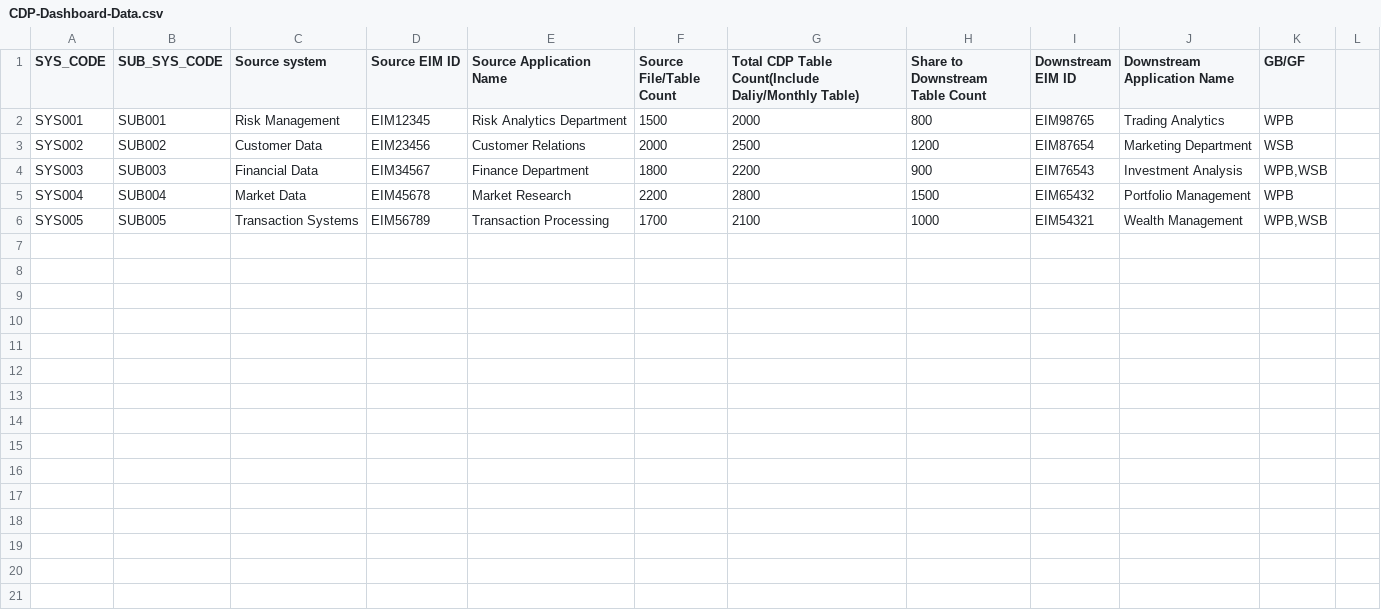
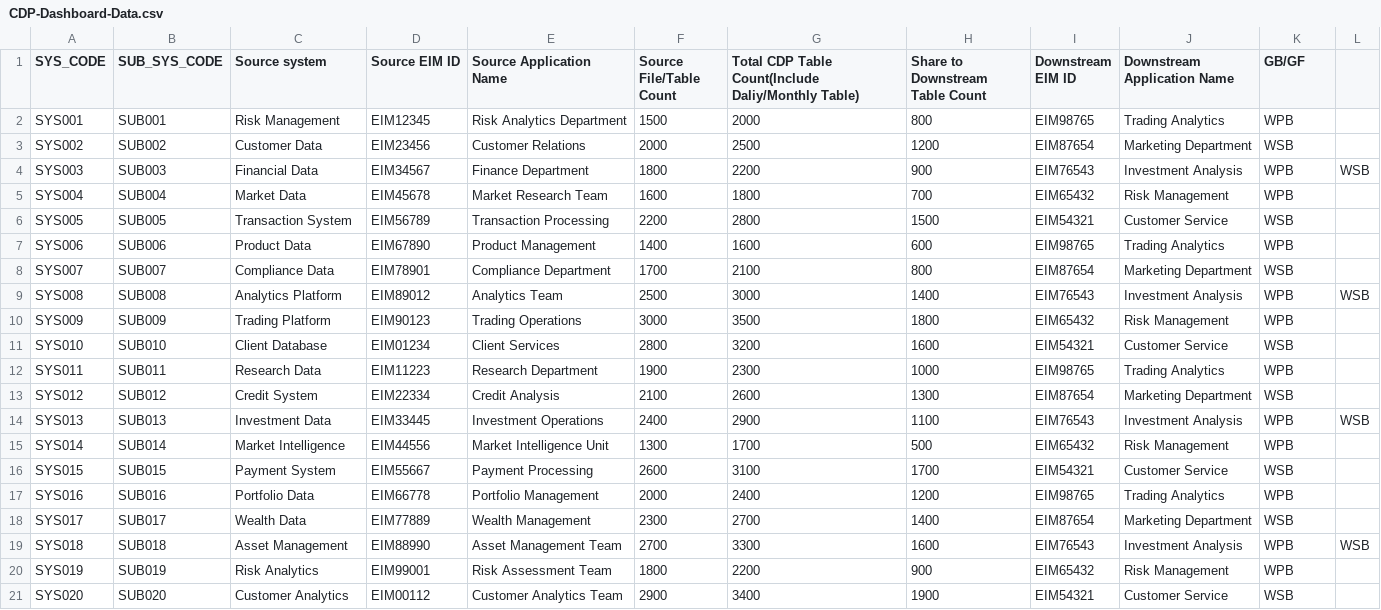
Before and after one commit to zhoudaozhuihou/dashboard, a CSV file: public/data/CDP-Dashboard-Data.csv, drawn as a sheet.

```diff
--- a/public/data/CDP-Dashboard-Data.csv
+++ b/public/data/CDP-Dashboard-Data.csv
@@ -3,4 +3,19 @@ SYS001,SUB001,Risk Management,EIM12345,Risk Analytics Department,1500,2000,800,E
 SYS002,SUB002,Customer Data,EIM23456,Customer Relations,2000,2500,1200,EIM87654,Marketing Department,WSB
-SYS003,SUB003,Financial Data,EIM34567,Finance Department,1800,2200,900,EIM76543,Investment Analysis,"WPB,WSB"
-SYS004,SUB004,Market Data,EIM45678,Market Research,2200,2800,1500,EIM65432,Portfolio Management,WPB
-SYS005,SUB005,Transaction Systems,EIM56789,Transaction Processing,1700,2100,1000,EIM54321,Wealth Management,"WPB,WSB"
+SYS003,SUB003,Financial Data,EIM34567,Finance Department,1800,2200,900,EIM76543,Investment Analysis,WPB,WSB
+SYS004,SUB004,Market Data,EIM45678,Market Research Team,1600,1800,700,EIM65432,Risk Management,WPB
+SYS005,SUB005,Transaction System,EIM56789,Transaction Processing,2200,2800,1500,EIM54321,Customer Service,WSB
+SYS006,SUB006,Product Data,EIM67890,Product Management,1400,1600,600,EIM98765,Trading Analytics,WPB
+SYS007,SUB007,Compliance Data,EIM78901,Compliance Department,1700,2100,800,EIM87654,Marketing Department,WSB
+SYS008,SUB008,Analytics Platform,EIM89012,Analytics Team,2500,3000,1400,EIM76543,Investment Analysis,WPB,WSB
+SYS009,SUB009,Trading Platform,EIM90123,Trading Operations,3000,3500,1800,EIM65432,Risk Management,WPB
+SYS010,SUB010,Client Database,EIM01234,Client Services,2800,3200,1600,EIM54321,Customer Service,WSB
+SYS011,SUB011,Research Data,EIM11223,Research Department,1900,2300,1000,EIM98765,Trading Analytics,WPB
+SYS012,SUB012,Credit System,EIM22334,Credit Analysis,2100,2600,1300,EIM87654,Marketing Department,WSB
+SYS013,SUB013,Investment Data,EIM33445,Investment Operations,2400,2900,1100,EIM76543,Investment Analysis,WPB,WSB
+SYS014,SUB014,Market Intelligence,EIM44556,Market Intelligence Unit,1300,1700,500,EIM65432,Risk Management,WPB
+SYS015,SUB015,Payment System,EIM55667,Payment Processing,2600,3100,1700,EIM54321,Customer Service,WSB
+SYS016,SUB016,Portfolio Data,EIM66778,Portfolio Management,2000,2400,1200,EIM98765,Trading Analytics,WPB
+SYS017,SUB017,Wealth Data,EIM77889,Wealth Management,2300,2700,1400,EIM87654,Marketing Department,WSB
+SYS018,SUB018,Asset Management,EIM88990,Asset Management Team,2700,3300,1600,EIM76543,Investment Analysis,WPB,WSB
+SYS019,SUB019,Risk Analytics,EIM99001,Risk Assessment Team,1800,2200,900,EIM65432,Risk Management,WPB
+SYS020,SUB020,Customer Analytics,EIM00112,Customer Analytics Team,2900,3400,1900,EIM54321,Customer Service,WSB
```
Also changed, not shown: 5 other files.
